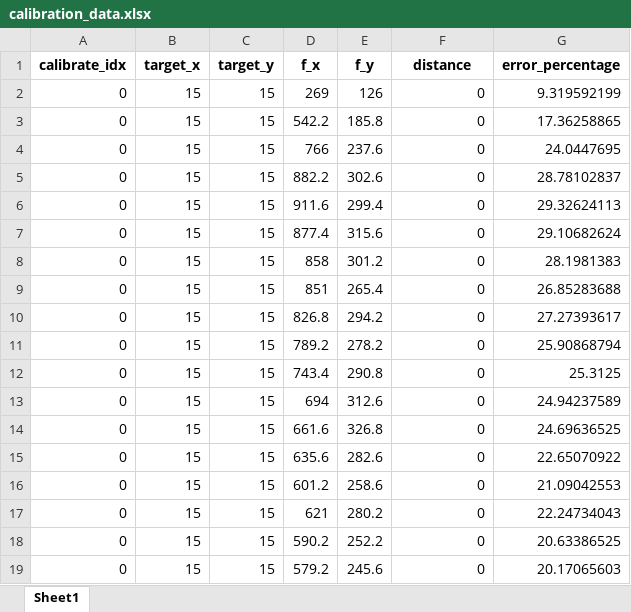
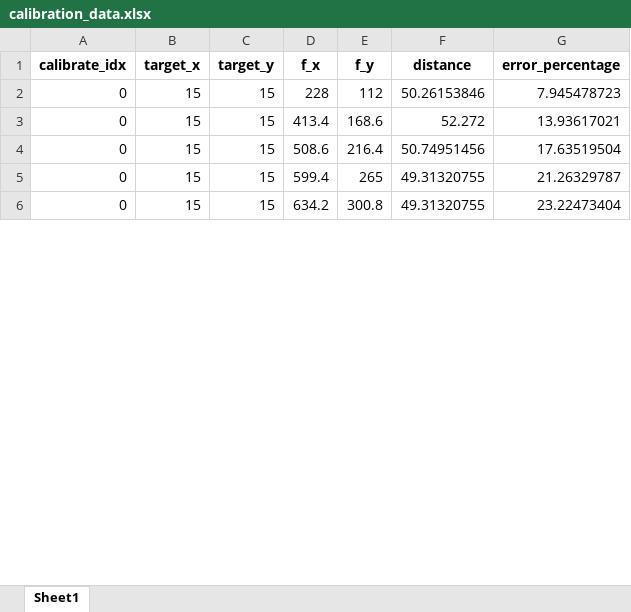
Before and after one commit to faiz625/Capstone-2023, an Excel workbook: calibration_data.xlsx, sheet Sheet1, drawn as a sheet; only a part is shown; values as stored, in another font and other column widths than the file's, no borders; the diff covers the shown part only; the diff names each change by its address in the sheet, - before the commit and + after, or states it on an @@ line.

```diff
--- a/calibration_data.xlsx (sheet Sheet1)
+++ b/calibration_data.xlsx (sheet Sheet1)
-D2 (f_x): 269
+D2 (f_x): 228
-E2 (f_y): 126
+E2 (f_y): 112
-F2 (distance): 0
+F2 (distance): 50.26153846
-G2 (error_percentage): 9.319592199
+G2 (error_percentage): 7.945478723
-D3 (f_x): 542.2
+D3 (f_x): 413.4
-E3 (f_y): 185.8
+E3 (f_y): 168.6
-F3 (distance): 0
+F3 (distance): 52.272
-G3 (error_percentage): 17.36258865
+G3 (error_percentage): 13.93617021
-D4 (f_x): 766
+D4 (f_x): 508.6
-E4 (f_y): 237.6
+E4 (f_y): 216.4
-F4 (distance): 0
+F4 (distance): 50.74951456
-G4 (error_percentage): 24.0447695
+G4 (error_percentage): 17.63519504
-D5 (f_x): 882.2
+D5 (f_x): 599.4
-E5 (f_y): 302.6
+E5 (f_y): 265
-F5:F6 (distance): 0
+F5:F6 (distance): 49.31320755
-G5 (error_percentage): 28.78102837
+G5 (error_percentage): 21.26329787
-D6 (f_x): 911.6
+D6 (f_x): 634.2
-E6 (f_y): 299.4
+E6 (f_y): 300.8
-G6 (error_percentage): 29.32624113
+G6 (error_percentage): 23.22473404
-row 7: 0 | 15 | 15 | 877.4 | 315.6 | 0 | 29.10682624
-row 8: 0 | 15 | 15 | 858 | 301.2 | 0 | 28.1981383
-row 9: 0 | 15 | 15 | 851 | 265.4 | 0 | 26.85283688
-row 10: 0 | 15 | 15 | 826.8 | 294.2 | 0 | 27.27393617
-row 11: 0 | 15 | 15 | 789.2 | 278.2 | 0 | 25.90868794
-row 12: 0 | 15 | 15 | 743.4 | 290.8 | 0 | 25.3125
-row 13: 0 | 15 | 15 | 694 | 312.6 | 0 | 24.94237589
-row 14: 0 | 15 | 15 | 661.6 | 326.8 | 0 | 24.69636525
-row 15: 0 | 15 | 15 | 635.6 | 282.6 | 0 | 22.65070922
-row 16: 0 | 15 | 15 | 601.2 | 258.6 | 0 | 21.09042553
-row 17: 0 | 15 | 15 | 621 | 280.2 | 0 | 22.24734043
-row 18: 0 | 15 | 15 | 590.2 | 252.2 | 0 | 20.63386525
-row 19: 0 | 15 | 15 | 579.2 | 245.6 | 0 | 20.17065603
```
Also changed, not shown: 31 removed rows and 136 edited cells elsewhere in this sheet, 9 other files.
